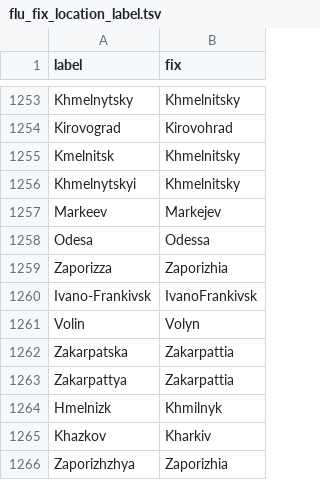
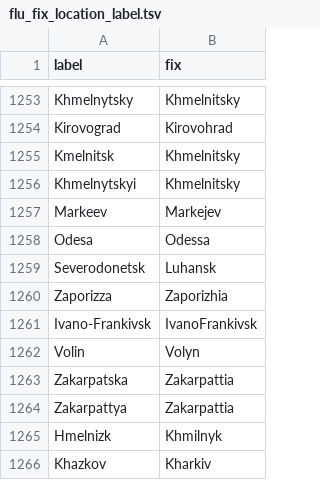
Before and after one commit to nextstrain/fauna, a TSV file: source-data/flu_fix_location_label.tsv, drawn as a sheet; only a part is shown, gaps mark what is left out; the shorter side is filled out with more unchanged rows; the diff names each change by its address in the sheet, - before the commit and + after, or states it on an @@ line.

Commit message:
Updated flu_fix_location_label and flu_strain_name_fix

```diff
--- a/source-data/flu_fix_location_label.tsv
+++ b/source-data/flu_fix_location_label.tsv
+row 1259: Severodonetsk | Luhansk
```
Also changed, not shown: 1 other file.
